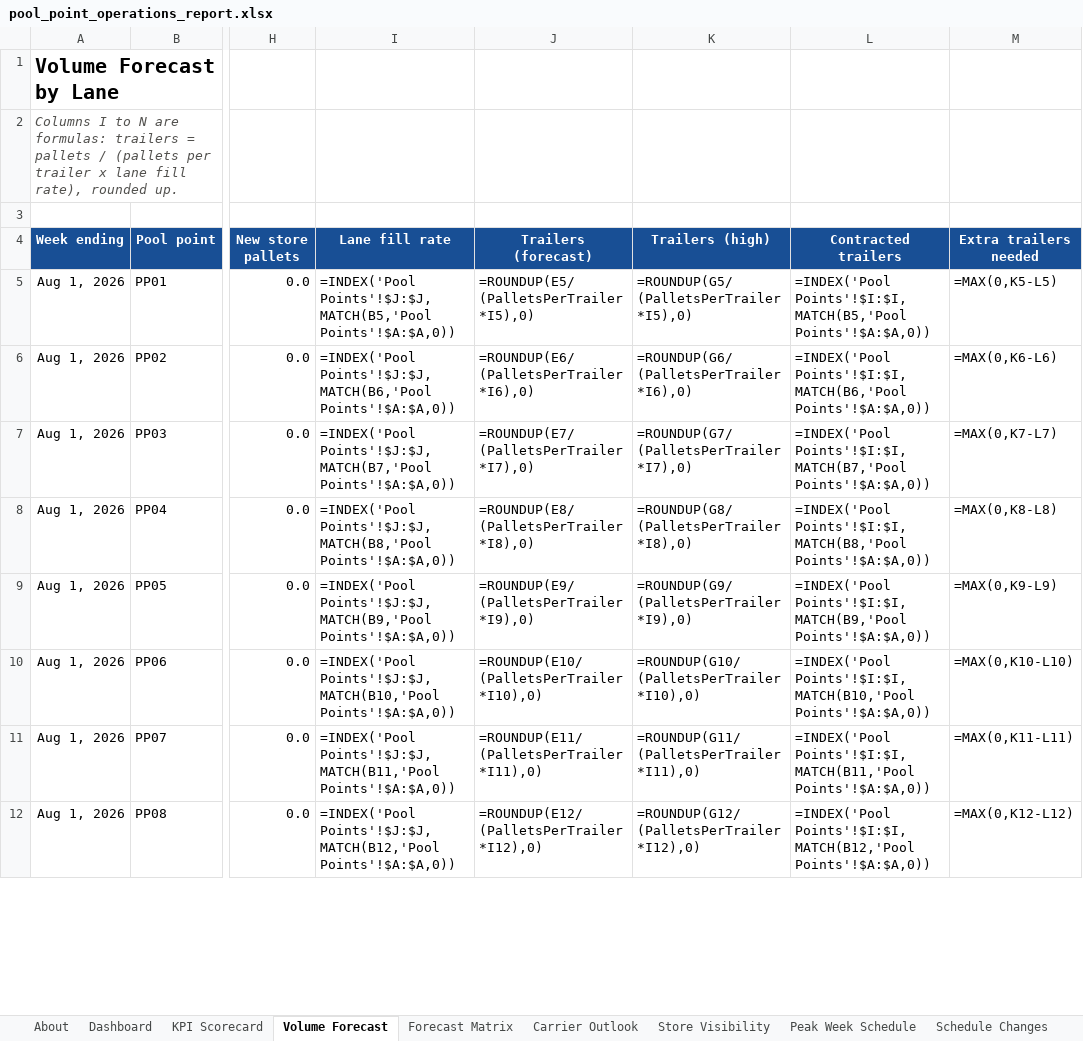
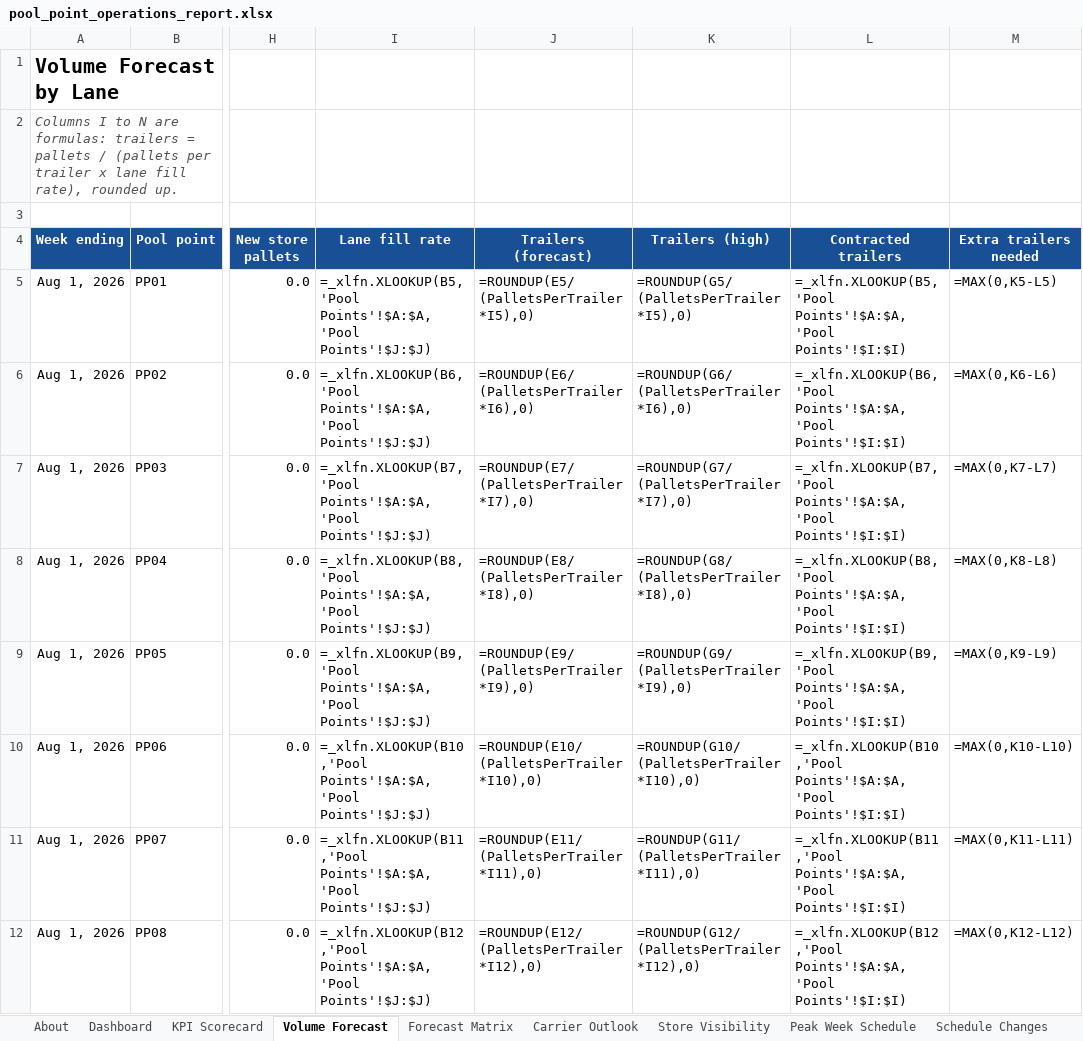
Before and after one commit to nafari202/Pool-Point-Network-Planner, an Excel workbook: outputs/pool_point_operations_report.xlsx, sheet Volume Forecast, drawn as a sheet; only a part is shown, gaps mark what is left out; values as stored, in another font and other column widths than the file's, no borders; formulas are shown in place of their values; conditional formats and table styles not drawn; the diff covers the shown part only; the diff names each change by its address in the sheet, - before the commit and + after, or states it on an @@ line.

Commit message:
Use XLOOKUP for workbook lookups
Switch the Excel report's lookups (dashboard, lane forecast, store visibility, pool point costs) from INDEX/MATCH to XLOOKUP, and update the README and notebook to match.

```diff
--- a/outputs/pool_point_operations_report.xlsx (sheet Volume Forecast)
+++ b/outputs/pool_point_operations_report.xlsx (sheet Volume Forecast)
-I5 (Lane fill rate): =INDEX('Pool Points'!$J:$J,MATCH(B5,'Pool Points'!$A:$A,0))
+I5 (Lane fill rate): =_xlfn.XLOOKUP(B5,'Pool Points'!$A:$A,'Pool Points'!$J:$J)
-L5 (Contracted trailers): =INDEX('Pool Points'!$I:$I,MATCH(B5,'Pool Points'!$A:$A,0))
+L5 (Contracted trailers): =_xlfn.XLOOKUP(B5,'Pool Points'!$A:$A,'Pool Points'!$I:$I)
-I6 (Lane fill rate): =INDEX('Pool Points'!$J:$J,MATCH(B6,'Pool Points'!$A:$A,0))
+I6 (Lane fill rate): =_xlfn.XLOOKUP(B6,'Pool Points'!$A:$A,'Pool Points'!$J:$J)
-L6 (Contracted trailers): =INDEX('Pool Points'!$I:$I,MATCH(B6,'Pool Points'!$A:$A,0))
+L6 (Contracted trailers): =_xlfn.XLOOKUP(B6,'Pool Points'!$A:$A,'Pool Points'!$I:$I)
-I7 (Lane fill rate): =INDEX('Pool Points'!$J:$J,MATCH(B7,'Pool Points'!$A:$A,0))
+I7 (Lane fill rate): =_xlfn.XLOOKUP(B7,'Pool Points'!$A:$A,'Pool Points'!$J:$J)
-L7 (Contracted trailers): =INDEX('Pool Points'!$I:$I,MATCH(B7,'Pool Points'!$A:$A,0))
+L7 (Contracted trailers): =_xlfn.XLOOKUP(B7,'Pool Points'!$A:$A,'Pool Points'!$I:$I)
-I8 (Lane fill rate): =INDEX('Pool Points'!$J:$J,MATCH(B8,'Pool Points'!$A:$A,0))
+I8 (Lane fill rate): =_xlfn.XLOOKUP(B8,'Pool Points'!$A:$A,'Pool Points'!$J:$J)
-L8 (Contracted trailers): =INDEX('Pool Points'!$I:$I,MATCH(B8,'Pool Points'!$A:$A,0))
+L8 (Contracted trailers): =_xlfn.XLOOKUP(B8,'Pool Points'!$A:$A,'Pool Points'!$I:$I)
-I9 (Lane fill rate): =INDEX('Pool Points'!$J:$J,MATCH(B9,'Pool Points'!$A:$A,0))
+I9 (Lane fill rate): =_xlfn.XLOOKUP(B9,'Pool Points'!$A:$A,'Pool Points'!$J:$J)
-L9 (Contracted trailers): =INDEX('Pool Points'!$I:$I,MATCH(B9,'Pool Points'!$A:$A,0))
+L9 (Contracted trailers): =_xlfn.XLOOKUP(B9,'Pool Points'!$A:$A,'Pool Points'!$I:$I)
-I10 (Lane fill rate): =INDEX('Pool Points'!$J:$J,MATCH(B10,'Pool Points'!$A:$A,0))
+I10 (Lane fill rate): =_xlfn.XLOOKUP(B10,'Pool Points'!$A:$A,'Pool Points'!$J:$J)
-L10 (Contracted trailers): =INDEX('Pool Points'!$I:$I,MATCH(B10,'Pool Points'!$A:$A,0))
+L10 (Contracted trailers): =_xlfn.XLOOKUP(B10,'Pool Points'!$A:$A,'Pool Points'!$I:$I)
-I11 (Lane fill rate): =INDEX('Pool Points'!$J:$J,MATCH(B11,'Pool Points'!$A:$A,0))
+I11 (Lane fill rate): =_xlfn.XLOOKUP(B11,'Pool Points'!$A:$A,'Pool Points'!$J:$J)
-L11 (Contracted trailers): =INDEX('Pool Points'!$I:$I,MATCH(B11,'Pool Points'!$A:$A,0))
+L11 (Contracted trailers): =_xlfn.XLOOKUP(B11,'Pool Points'!$A:$A,'Pool Points'!$I:$I)
-I12 (Lane fill rate): =INDEX('Pool Points'!$J:$J,MATCH(B12,'Pool Points'!$A:$A,0))
+I12 (Lane fill rate): =_xlfn.XLOOKUP(B12,'Pool Points'!$A:$A,'Pool Points'!$J:$J)
-L12 (Contracted trailers): =INDEX('Pool Points'!$I:$I,MATCH(B12,'Pool Points'!$A:$A,0))
+L12 (Contracted trailers): =_xlfn.XLOOKUP(B12,'Pool Points'!$A:$A,'Pool Points'!$I:$I)
```
Also changed, not shown: 400 edited cells elsewhere in this sheet, sheet Store Visibility, sheet Dashboard, sheet Pool Points, charts or pictures, 3 other files.
